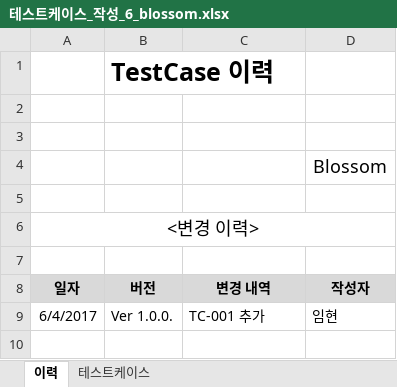
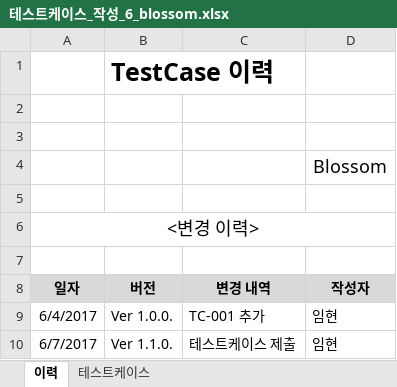
Before and after one commit to SE-admin/SE2017_6_blossom, an Excel workbook: doc/4_ 테스트케이스 및 테스트결과보고서/테스트케이스_작성_6_blossom.xlsx, sheet 이력, drawn as a sheet; values as stored, in another font and other column widths than the file's, no borders; the diff names each change by its address in the sheet, - before the commit and + after, or states it on an @@ line.

Commit message:
2017-06-07	Ver 1.1.0.	테스트 케이스 제출	임현

```diff
--- a/doc/4_ 테스트케이스 및 테스트결과보고서/테스트케이스_작성_6_blossom.xlsx (sheet 이력)
+++ b/doc/4_ 테스트케이스 및 테스트결과보고서/테스트케이스_작성_6_blossom.xlsx (sheet 이력)
+row 10: 6/7/2017 | Ver 1.1.0. | 테스트케이스 제출 | 임현
```
